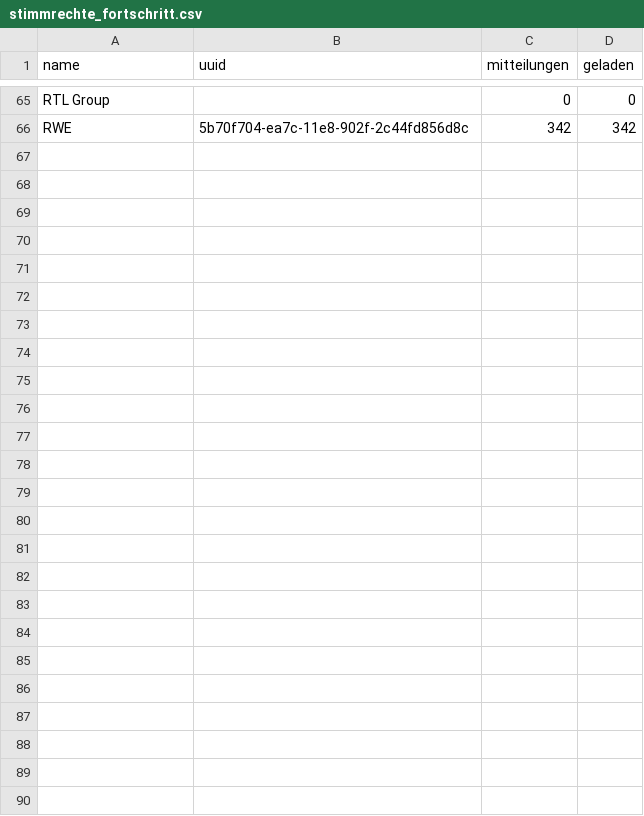
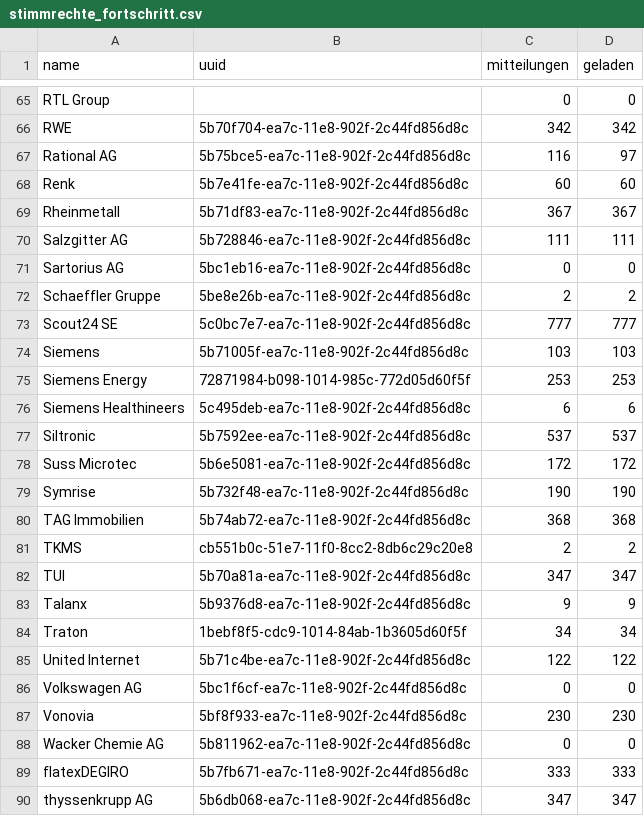
Before and after one commit to tobzwil89/insider, a CSV file: daten/stimmrechte_fortschritt.csv, drawn as a sheet; only a part is shown, gaps mark what is left out.

```diff
--- a/daten/stimmrechte_fortschritt.csv
+++ b/daten/stimmrechte_fortschritt.csv
@@ -66 +66,25 @@ RTL Group,,0,0
 RWE,5b70f704-ea7c-11e8-902f-2c44fd856d8c,342,342
+Rational AG,5b75bce5-ea7c-11e8-902f-2c44fd856d8c,116,97
+Renk,5b7e41fe-ea7c-11e8-902f-2c44fd856d8c,60,60
+Rheinmetall,5b71df83-ea7c-11e8-902f-2c44fd856d8c,367,367
+Salzgitter AG,5b728846-ea7c-11e8-902f-2c44fd856d8c,111,111
+Sartorius AG,5bc1eb16-ea7c-11e8-902f-2c44fd856d8c,0,0
+Schaeffler Gruppe,5be8e26b-ea7c-11e8-902f-2c44fd856d8c,2,2
+Scout24 SE,5c0bc7e7-ea7c-11e8-902f-2c44fd856d8c,777,777
+Siemens,5b71005f-ea7c-11e8-902f-2c44fd856d8c,103,103
+Siemens Energy,72871984-b098-1014-985c-772d05d60f5f,253,253
+Siemens Healthineers,5c495deb-ea7c-11e8-902f-2c44fd856d8c,6,6
+Siltronic,5b7592ee-ea7c-11e8-902f-2c44fd856d8c,537,537
+Suss Microtec,5b6e5081-ea7c-11e8-902f-2c44fd856d8c,172,172
+Symrise,5b732f48-ea7c-11e8-902f-2c44fd856d8c,190,190
+TAG Immobilien,5b74ab72-ea7c-11e8-902f-2c44fd856d8c,368,368
+TKMS,cb551b0c-51e7-11f0-8cc2-8db6c29c20e8,2,2
+TUI,5b70a81a-ea7c-11e8-902f-2c44fd856d8c,347,347
+Talanx,5b9376d8-ea7c-11e8-902f-2c44fd856d8c,9,9
+Traton,1bebf8f5-cdc9-1014-84ab-1b3605d60f5f,34,34
+United Internet,5b71c4be-ea7c-11e8-902f-2c44fd856d8c,122,122
+Volkswagen AG,5bc1f6cf-ea7c-11e8-902f-2c44fd856d8c,0,0
+Vonovia,5bf8f933-ea7c-11e8-902f-2c44fd856d8c,230,230
+Wacker Chemie AG,5b811962-ea7c-11e8-902f-2c44fd856d8c,0,0
+flatexDEGIRO,5b7fb671-ea7c-11e8-902f-2c44fd856d8c,333,333
+thyssenkrupp AG,5b6db068-ea7c-11e8-902f-2c44fd856d8c,347,347
```
Also changed, not shown: 1 other file.
